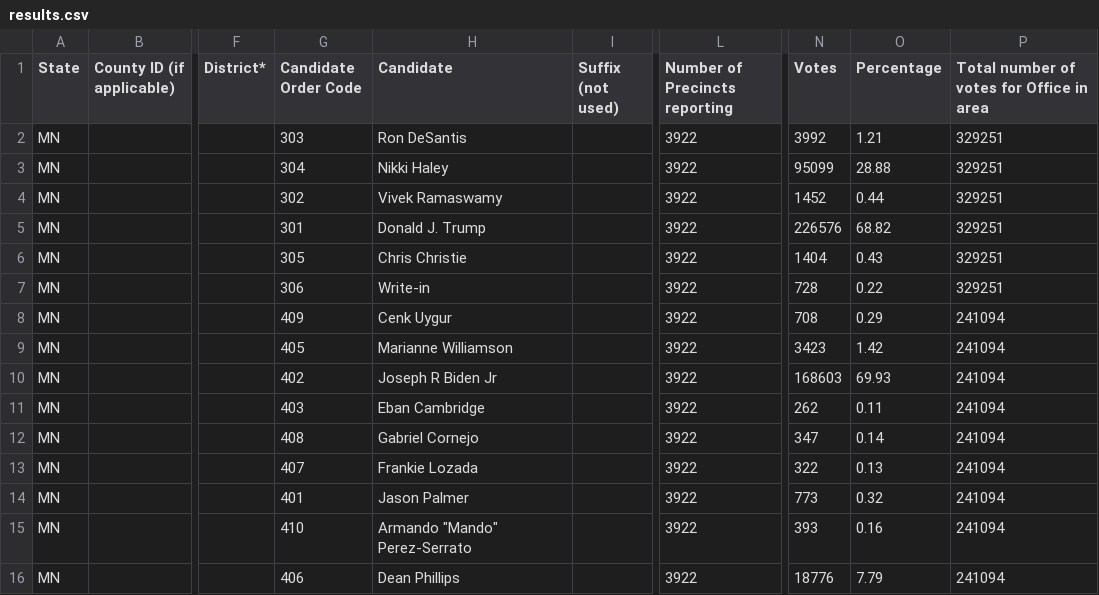
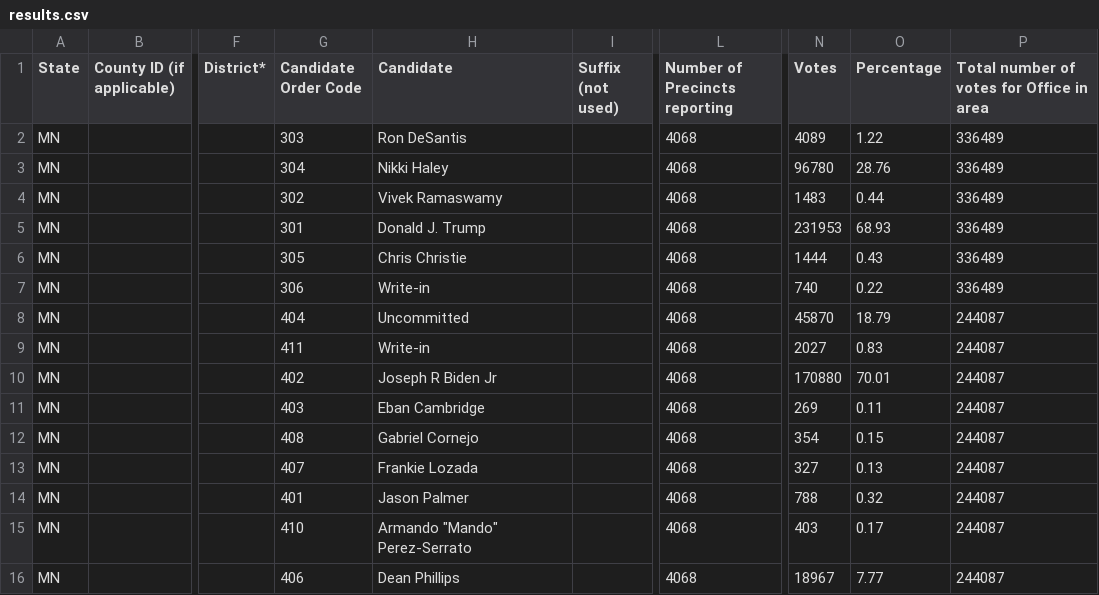
Before and after one commit to sahanjournal/primary-results-2025, a CSV file: data/results.csv, drawn as a sheet; only a part is shown, gaps mark what is left out; the diff covers the shown part only; the diff names each change by its address in the sheet, - before the commit and + after, or states it on an @@ line.

```diff
--- a/data/results.csv
+++ b/data/results.csv
-L2:L16 (Number of Precincts reporting): 3922
+L2:L16 (Number of Precincts reporting): 4068
-N2 (Votes): 3992
+N2 (Votes): 4089
-O2 (Percentage): 1.21
+O2 (Percentage): 1.22
-P2:P7: 329251
+P2:P7: 336489
-N3 (Votes): 95099
+N3 (Votes): 96780
-O3 (Percentage): 28.88
+O3 (Percentage): 28.76
-N4 (Votes): 1452
+N4 (Votes): 1483
-N5 (Votes): 226576
+N5 (Votes): 231953
-O5 (Percentage): 68.82
+O5 (Percentage): 68.93
-N6 (Votes): 1404
+N6 (Votes): 1444
-N7 (Votes): 728
+N7 (Votes): 740
-G8 (Candidate Order Code): 409
+G8 (Candidate Order Code): 404
-H8 (Candidate): Cenk Uygur
+H8 (Candidate): Uncommitted
-N8 (Votes): 708
+N8 (Votes): 45870
-O8 (Percentage): 0.29
+O8 (Percentage): 18.79
-P8:P16: 241094
+P8:P16: 244087
-G9 (Candidate Order Code): 405
+G9 (Candidate Order Code): 411
-H9 (Candidate): Marianne Williamson
+H9 (Candidate): Write-in
-N9 (Votes): 3423
+N9 (Votes): 2027
-O9 (Percentage): 1.42
+O9 (Percentage): 0.83
-N10 (Votes): 168603
+N10 (Votes): 170880
-O10 (Percentage): 69.93
+O10 (Percentage): 70.01
-N11 (Votes): 262
+N11 (Votes): 269
-N12 (Votes): 347
+N12 (Votes): 354
-O12 (Percentage): 0.14
+O12 (Percentage): 0.15
-N13 (Votes): 322
+N13 (Votes): 327
-N14 (Votes): 773
+N14 (Votes): 788
-N15 (Votes): 393
+N15 (Votes): 403
-O15 (Percentage): 0.16
+O15 (Percentage): 0.17
-N16 (Votes): 18776
+N16 (Votes): 18967
-O16 (Percentage): 7.79
+O16 (Percentage): 7.77
```
Also changed, not shown: 35 edited cells elsewhere in this file, data/DFL.csv, 4 other files.
